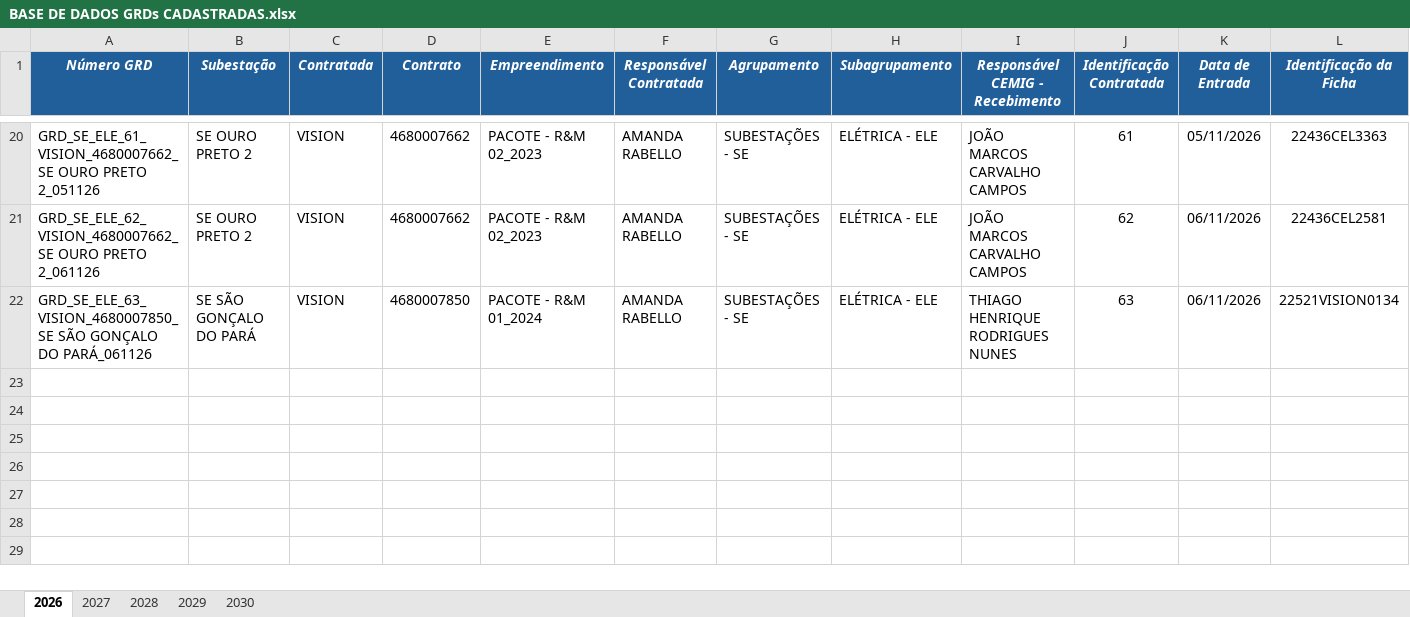
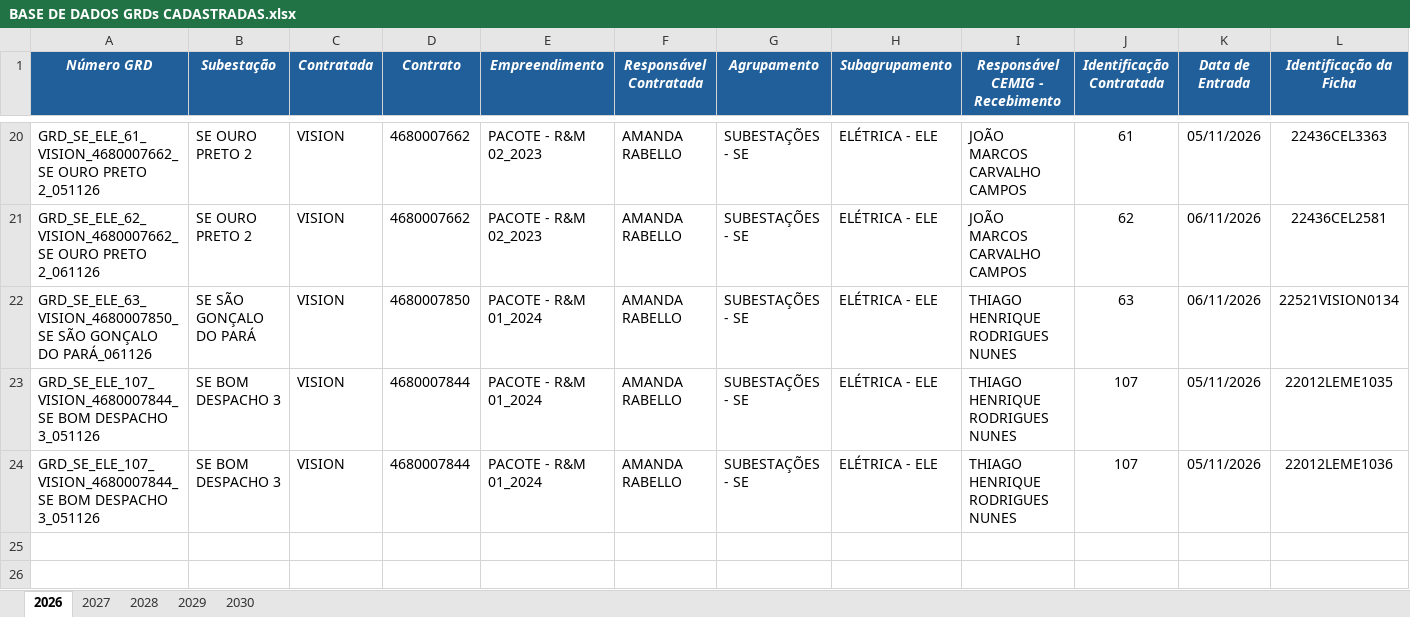
Before and after one commit to kildarymp-creator/GRD---EI-ET, an Excel workbook: BASE DE DADOS GRDs CADASTRADAS.xlsx, sheet 2026, drawn as a sheet; only a part is shown, gaps mark what is left out; the shorter side is filled out with more unchanged rows; values as stored, in another font and other column widths than the file's, no borders; conditional formats not drawn; removed rows and columns are numbered as before the commit, all else as after; rows hold the shown columns only; the diff names each change by its address in the sheet, - before the commit and + after, or states it on an @@ line.

Commit message:
Atualização automática da base

```diff
--- a/BASE DE DADOS GRDs CADASTRADAS.xlsx (sheet 2026)
+++ b/BASE DE DADOS GRDs CADASTRADAS.xlsx (sheet 2026)
-row 23: (empty)
-row 24: (empty)
+row 23: GRD_SE_ELE_107_VISION_4680007844_SE BOM DESPACHO 3_051126 | SE BOM DESPACHO 3 | VISION | 4680007844 | PACOTE - R&M 01_2024 | AMANDA RABELLO | SUBESTAÇÕES - SE | ELÉTRICA - ELE | THIAGO HENRIQUE RODRIGUES NUNES | 107 | 05/11/2026 | 22012LEME1035
+row 24: GRD_SE_ELE_107_VISION_4680007844_SE BOM DESPACHO 3_051126 | SE BOM DESPACHO 3 | VISION | 4680007844 | PACOTE - R&M 01_2024 | AMANDA RABELLO | SUBESTAÇÕES - SE | ELÉTRICA - ELE | THIAGO HENRIQUE RODRIGUES NUNES | 107 | 05/11/2026 | 22012LEME1036
```
